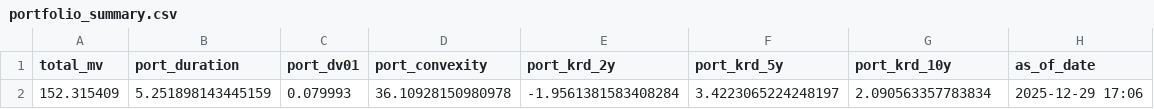
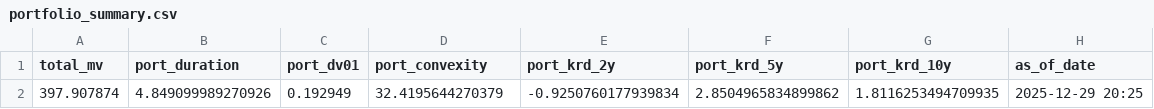
Before and after one commit to jayminpatil/rates_risk, a CSV file: outputs/portfolio_summary.csv, drawn as a sheet.

```diff
--- a/outputs/portfolio_summary.csv
+++ b/outputs/portfolio_summary.csv
@@ -1,2 +1,2 @@
 total_mv,port_duration,port_dv01,port_convexity,port_krd_2y,port_krd_5y,port_krd_10y,as_of_date
-152.315409,5.251898143445159,0.079993,36.10928150980978,-1.9561381583408284,3.4223065224248197,2.090563357783834,2025-12-29 17:06
+397.907874,4.849099989270926,0.192949,32.4195644270379,-0.9250760177939834,2.8504965834899862,1.8116253494709935,2025-12-29 20:25
```
Also changed, not shown: data/bonds_portfolio.csv, outputs/portfolio_raw.csv, 2 other files.
